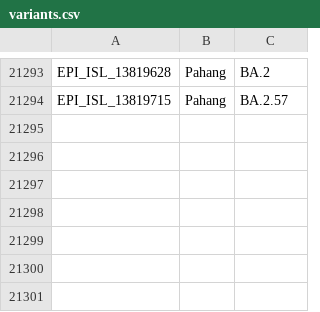
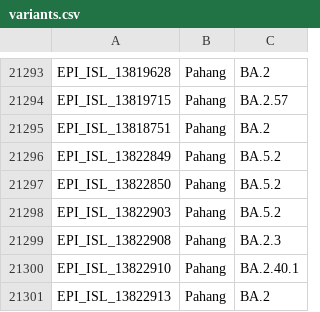
Before and after one commit to mgvi-nibm/c19-gsv, a CSV file: variants.csv, drawn as a sheet; only a part is shown, gaps mark what is left out.

```diff
--- a/variants.csv
+++ b/variants.csv
@@ -21294 +21294,8 @@
 "EPI_ISL_13819715","Pahang","BA.2.57"
+"EPI_ISL_13818751","Pahang","BA.2"
+"EPI_ISL_13822849","Pahang","BA.5.2"
+"EPI_ISL_13822850","Pahang","BA.5.2"
+"EPI_ISL_13822903","Pahang","BA.5.2"
+"EPI_ISL_13822908","Pahang","BA.2.3"
+"EPI_ISL_13822910","Pahang","BA.2.40.1"
+"EPI_ISL_13822913","Pahang","BA.2"
```
Also changed, not shown: gender.csv, location.csv, 11 other files.
